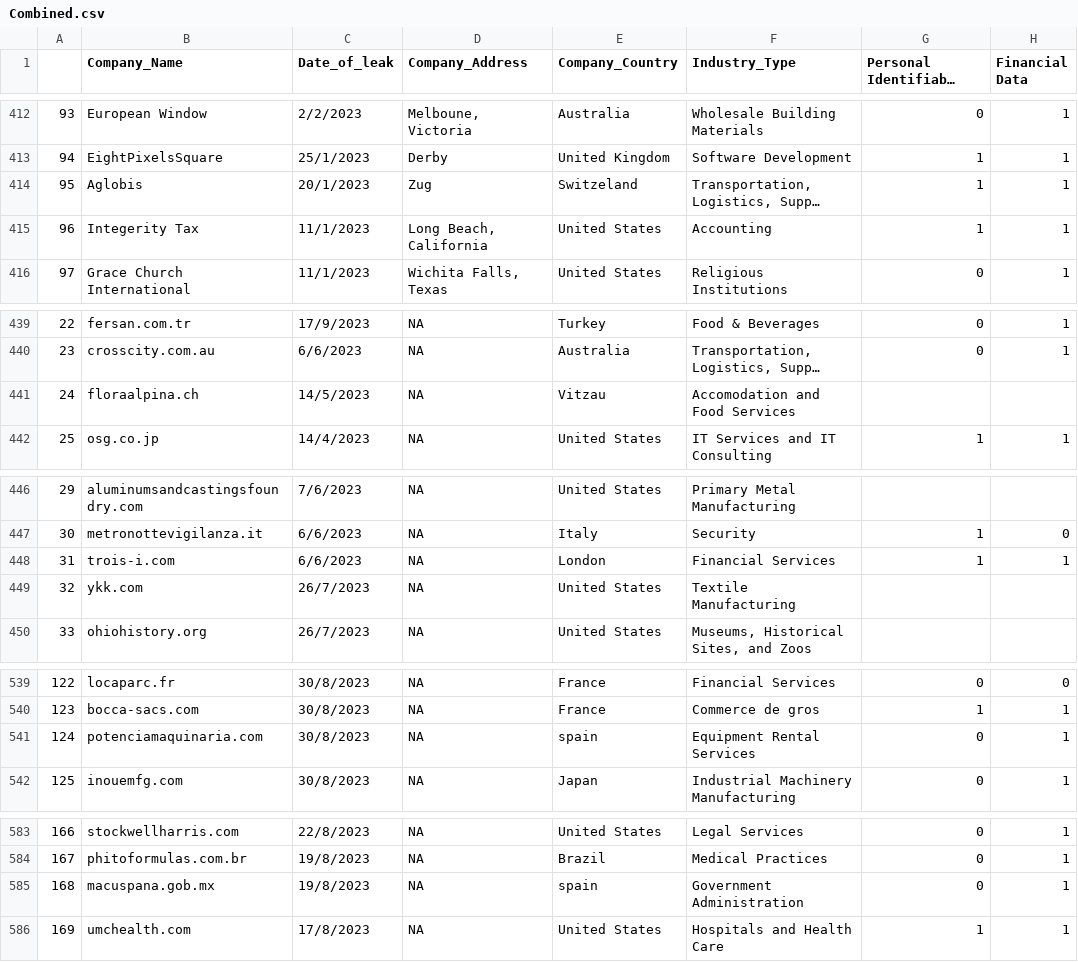
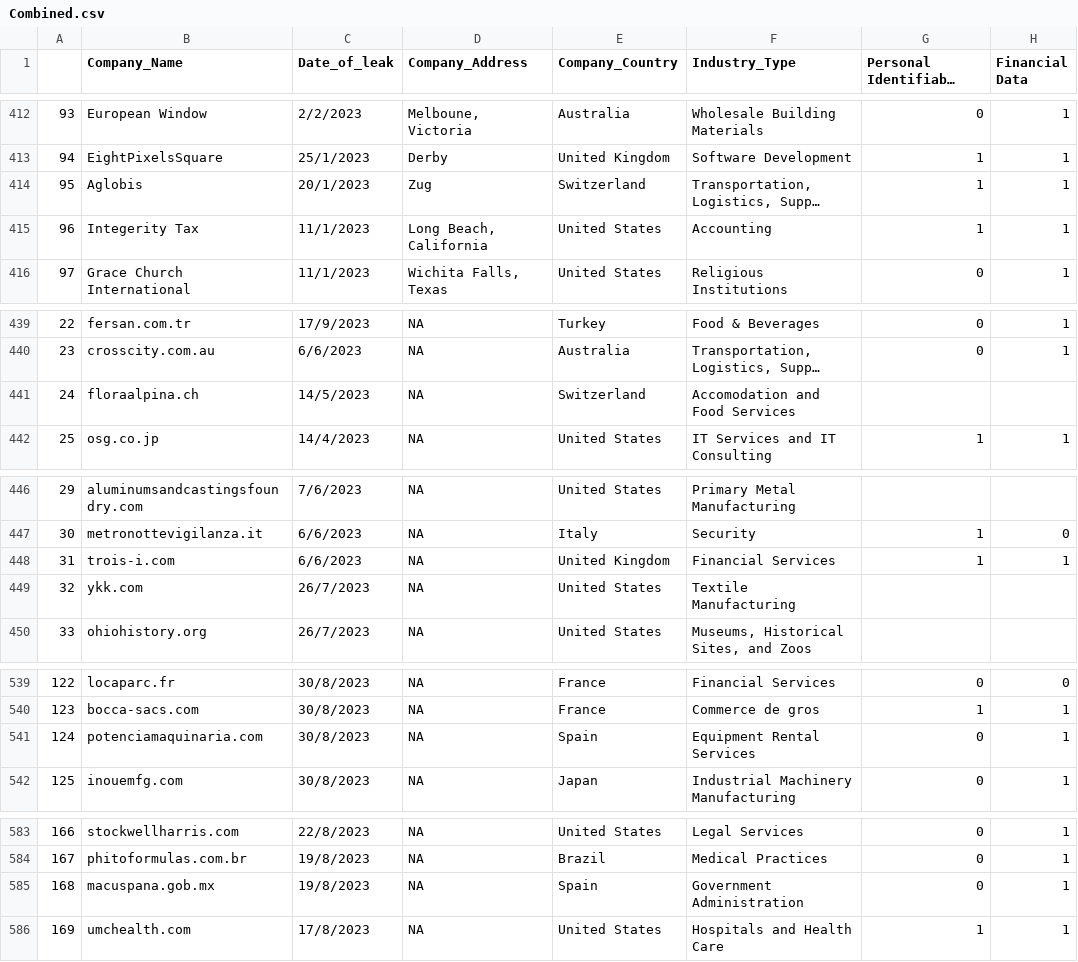
Before and after one commit to S-Samiksha/CZ4070_CTI, a CSV file: Submission Folder/Combined.csv, drawn as a sheet; only a part is shown, gaps mark what is left out; long unchanged cells end in …; the diff covers the shown part only; the diff names each change by its address in the sheet, - before the commit and + after, or states it on an @@ line.

```diff
--- a/Submission Folder/Combined.csv
+++ b/Submission Folder/Combined.csv
-E414 (Company_Country): Switzeland
+E414 (Company_Country): Switzerland
-E441 (Company_Country): Vitzau
+E441 (Company_Country): Switzerland
-E448 (Company_Country): London
+E448 (Company_Country): United Kingdom
-E541 (Company_Country): spain
+E541 (Company_Country): Spain
-E585 (Company_Country): spain
+E585 (Company_Country): Spain
```
Also changed, not shown: 15 edited cells elsewhere in this file, Submission Folder/PlayNews.csv, 4 other files.
